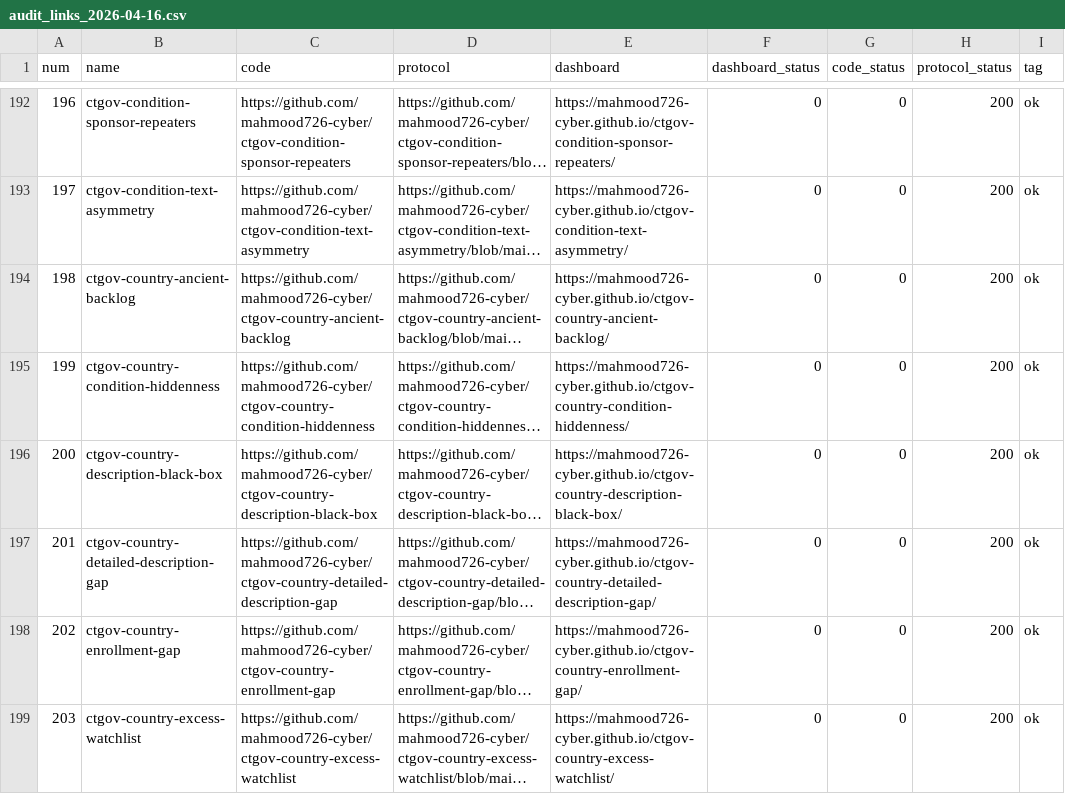
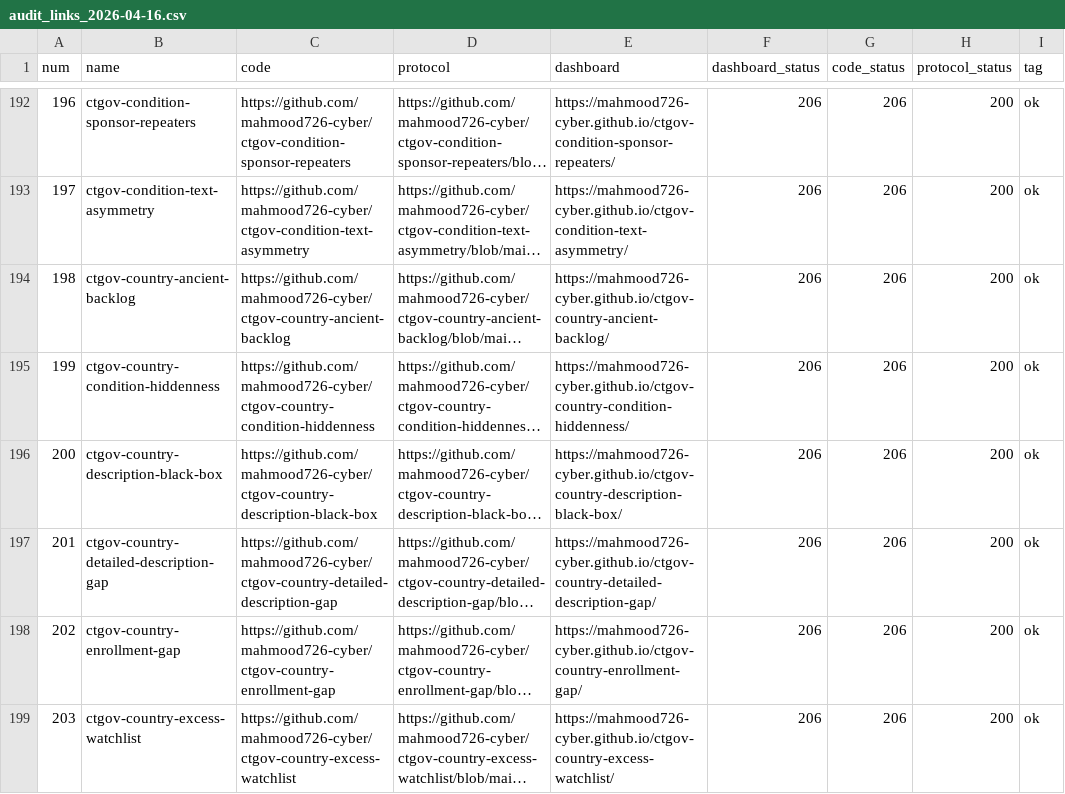
Before and after one commit to mahmood726-cyber/e156, a CSV file: audit_output/audit_links_2026-04-16.csv, drawn as a sheet; only a part is shown, gaps mark what is left out; long unchanged cells end in …; the diff covers the shown part only; the diff names each change by its address in the sheet, - before the commit and + after, or states it on an @@ line.

```diff
--- a/audit_output/audit_links_2026-04-16.csv
+++ b/audit_output/audit_links_2026-04-16.csv
-F192:F199 (dashboard_status): 0
+F192:F199 (dashboard_status): 206
-G192:G199 (code_status): 0
+G192:G199 (code_status): 206
```
Also changed, not shown: 154 edited cells elsewhere in this file, 8 other files.
